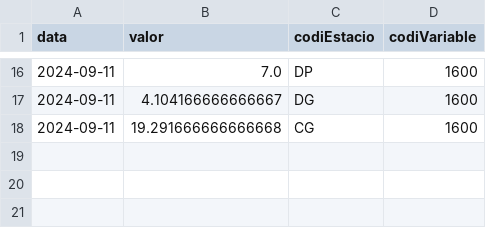
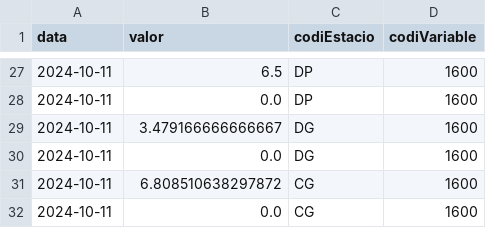
Before and after one commit to arnausanz/arnausanz.github.io, a CSV file: data/processed/meteocat/meteocat_1600_daily_today.csv, drawn as a sheet; only a part is shown, gaps mark what is left out; the diff covers the shown part only.

```diff
--- a/data/processed/meteocat/meteocat_1600_daily_today.csv
+++ b/data/processed/meteocat/meteocat_1600_daily_today.csv
@@ -16,3 +27,6 @@ data,valor,codiEstacio,codiVariable
-2024-09-11,7.0,DP,1600
-2024-09-11,4.104166666666667,DG,1600
-2024-09-11,19.291666666666668,CG,1600
+2024-10-11,6.5,DP,1600
+2024-10-11,0.0,DP,1600
+2024-10-11,3.479166666666667,DG,1600
+2024-10-11,0.0,DG,1600
+2024-10-11,6.808510638297872,CG,1600
+2024-10-11,0.0,CG,1600
```
Also changed, not shown: 11 added rows and 25 edited cells elsewhere in this file, data/processed/aca/aca_daily_today.csv, data/processed/meteocat/meteocat_1000_daily_today.csv, 4 other files.
